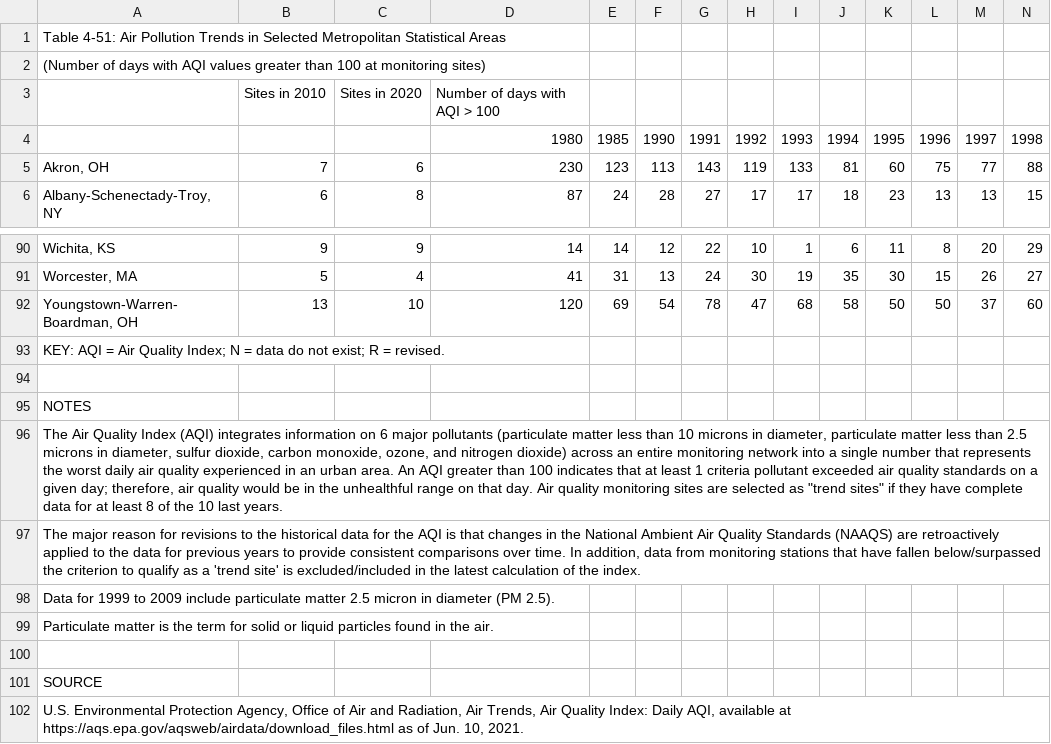
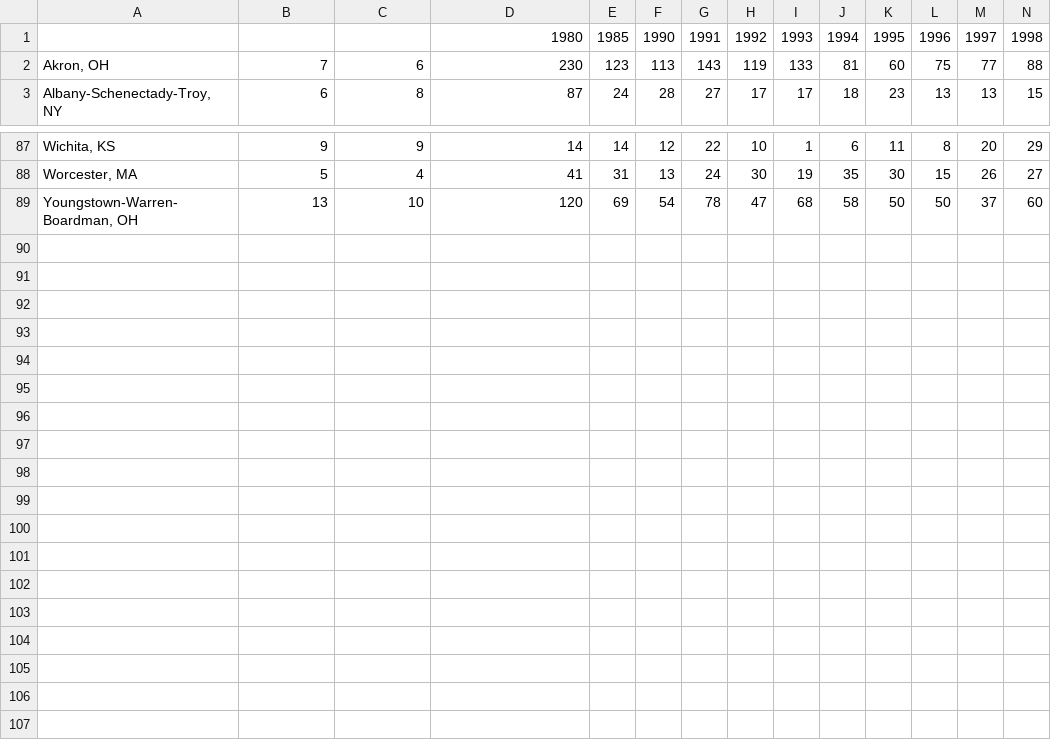
Before and after one commit to AungYang/csvapi, a CSV file: try_2.csv (was table_04_51_061521.csv), drawn as a sheet; only a part is shown, gaps mark what is left out; rows hold the shown columns only; the diff names each change by its address in the sheet, - before the commit and + after, or states it on an @@ line.

```diff
--- a/table_04_51_061521.csv
+++ b/try_2.csv
-row 1: Table 4-51: Air Pollution Trends in Selected Metropolitan Statistical Areas
-row 2: (Number of days with AQI values greater than 100 at monitoring sites)
-row 3:  | Sites in 2010 | Sites in 2020 | Number of days with AQI > 100
-row 93: KEY: AQI = Air Quality Index; N = data do not exist; R = revised.
-row 94: (empty)
-row 95: NOTES
-row 96: The Air Quality Index (AQI) integrates information on 6 major pollutants (particulate matter less than 10 microns in diameter, particulate matter less than 2.5 microns in diameter, sulfur dioxide, carbon monoxide, ozone, and nitrogen dioxide) across an entire monitoring network into a single number that represents the worst daily air quality experienced in an urban area. An AQI greater than 100 indicates that at least 1 criteria pollutant exceeded air quality standards on a given day; therefore, air quality would be in the unhealthful range on that day. Air quality monitoring sites are selected as "trend sites" if they have complete data for at least 8 of the 10 last years.
-row 97: The major reason for revisions to the historical data for the AQI is that changes in the National Ambient Air Quality Standards (NAAQS) are retroactively applied to the data for previous years to provide consistent comparisons over time. In addition, data from monitoring stations that have fallen below/surpassed the criterion to qualify as a 'trend site' is excluded/included in the latest calculation of the index.
-row 98: Data for 1999 to 2009 include particulate matter 2.5 micron in diameter (PM 2.5).
-row 99: Particulate matter is the term for solid or liquid particles found in the air.
-row 100: (empty)
-row 101: SOURCE
-row 102: U.S. Environmental Protection Agency, Office of Air and Radiation, Air Trends, Air Quality Index: Daily AQI, available at https://aqs.epa.gov/aqsweb/airdata/download_files.html as of Jun. 10, 2021.
```
Also changed, not shown: 1 other file.
